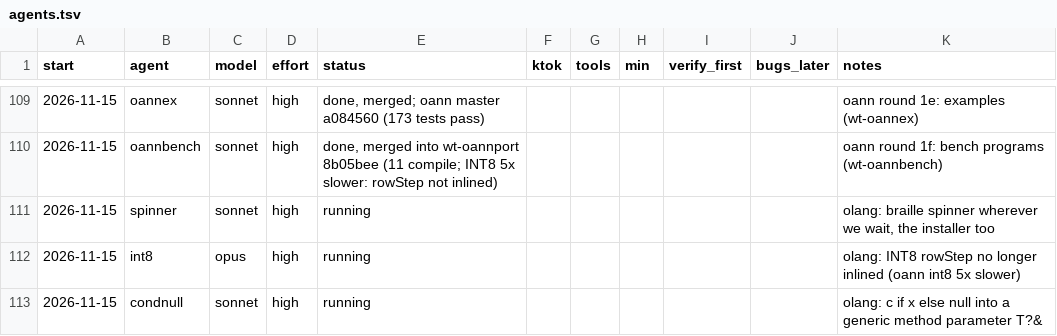
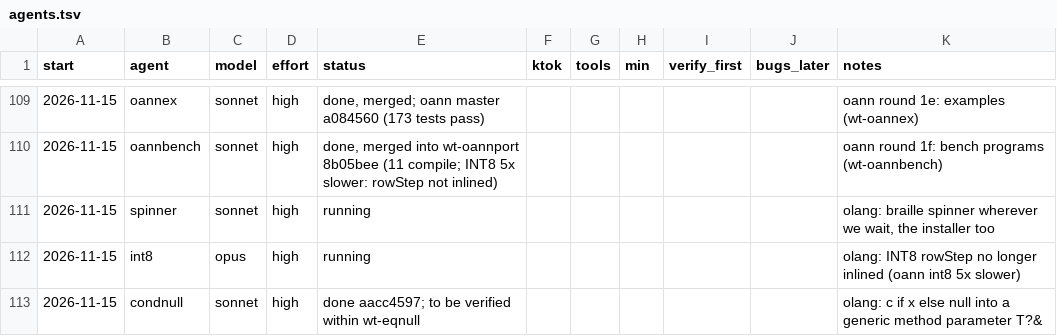
Before and after one commit to osarv/olang, a TSV file: agents.tsv, drawn as a sheet; only a part is shown, gaps mark what is left out.

Commit message:
review notes 2026-11-15T08:54:25Z

```diff
--- a/agents.tsv
+++ b/agents.tsv
@@ -112,2 +112,2 @@ start	agent	model	effort	status	ktok	tools	min	verify_first	bugs_later	notes
 2026-11-15	int8	opus	high	running						olang: INT8 rowStep no longer inlined (oann int8 5x slower)
-2026-11-15	condnull	sonnet	high	running						olang: c if x else null into a generic method parameter T?&
+2026-11-15	condnull	sonnet	high	done aacc4597; to be verified within wt-eqnull						olang: c if x else null into a generic method parameter T?&
```
